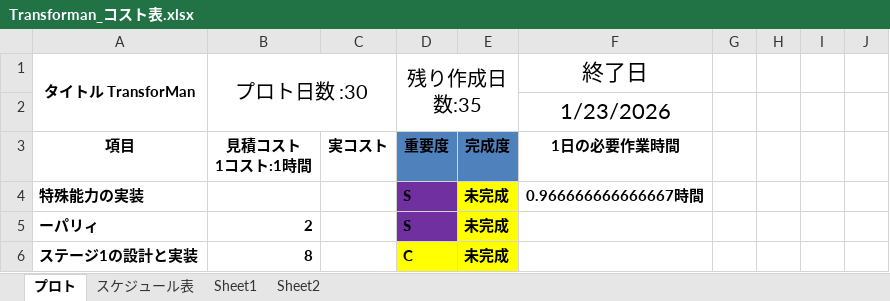
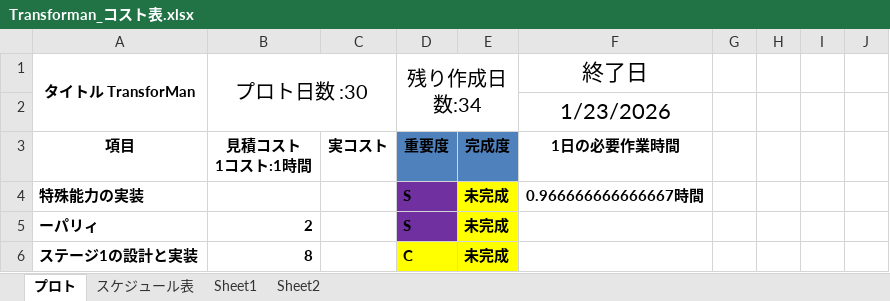
Before and after one commit to 13ko13/Transforman, an Excel workbook: Transforman_コスト表.xlsx, sheet プロト, drawn as a sheet; only a part is shown; values as stored, in another font and other column widths than the file's, no borders; table styles not drawn; the diff names each change by its address in the sheet, - before the commit and + after, or states it on an @@ line.

```diff
--- a/Transforman_コスト表.xlsx (sheet プロト)
+++ b/Transforman_コスト表.xlsx (sheet プロト)
-D1: 残り作成日数:35
+D1: 残り作成日数:34
```
Also changed, not shown: sheet Sheet2, 3 other files.
